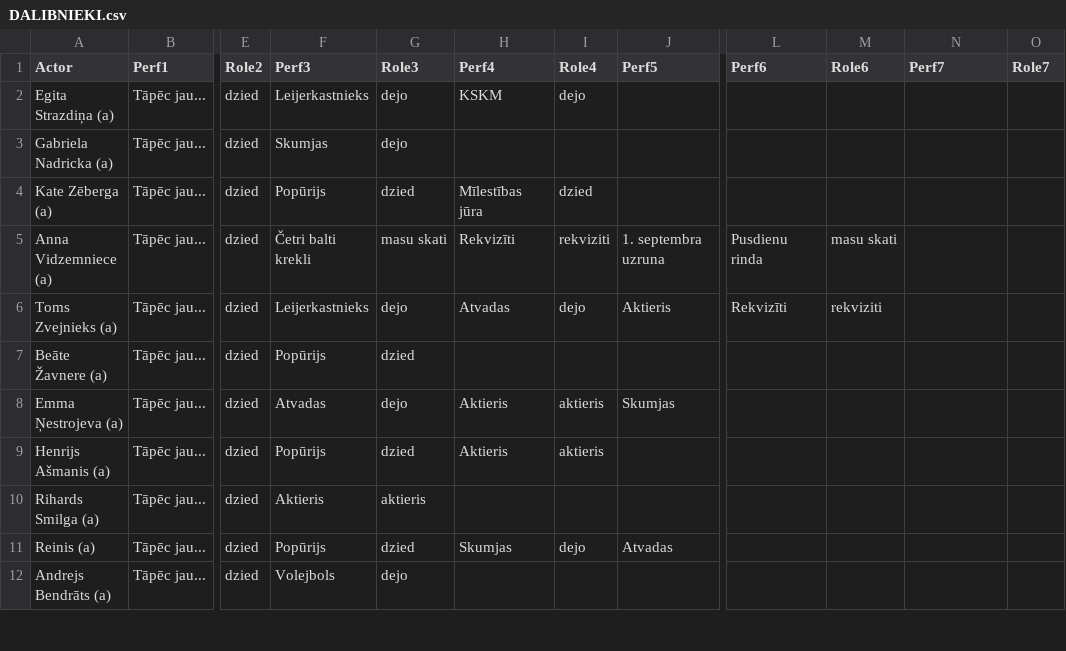
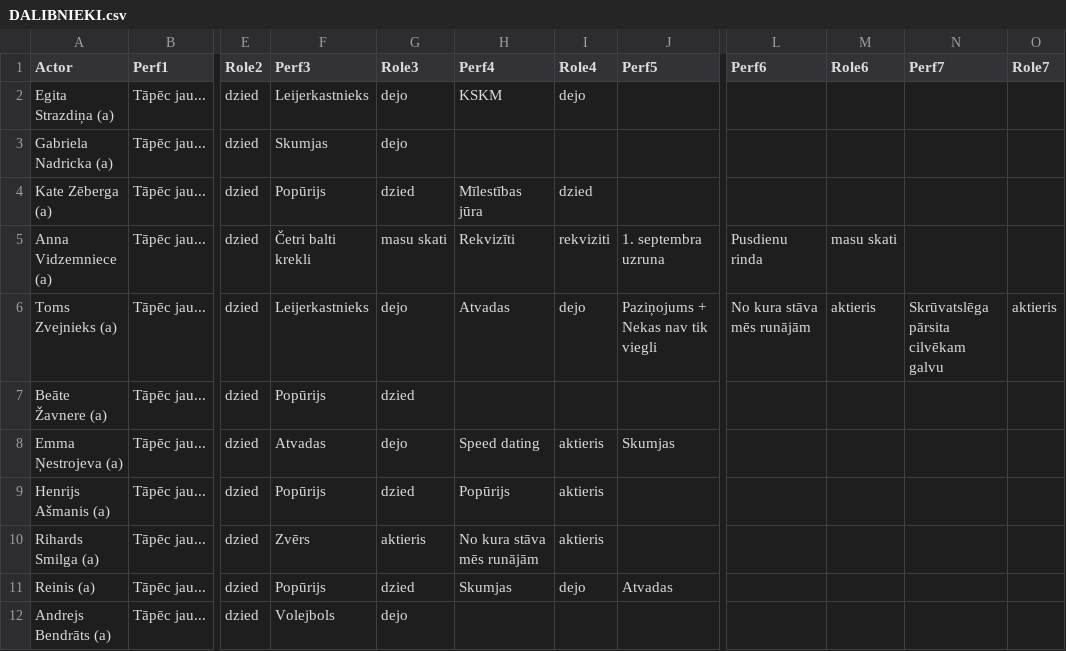
Before and after one commit to VilkamGovsNokodaKaju/ravg-zetons-2025, a CSV file: DALIBNIEKI.csv, drawn as a sheet; only a part is shown, gaps mark what is left out; the diff covers the shown part only; the diff names each change by its address in the sheet, - before the commit and + after, or states it on an @@ line.

Commit message:
aktieri

```diff
--- a/DALIBNIEKI.csv
+++ b/DALIBNIEKI.csv
-J6 (Perf5): Aktieris
+J6 (Perf5): Paziņojums + Nekas nav tik viegli
-L6 (Perf6): Rekvizīti
+L6 (Perf6): No kura stāva mēs runājām
-M6 (Role6): rekviziti
+M6 (Role6): aktieris
-N6 (Perf7): (empty)
+N6 (Perf7): Skrūvatslēga pārsita cilvēkam galvu
-O6 (Role7): (empty)
+O6 (Role7): aktieris
-H8 (Perf4): Aktieris
+H8 (Perf4): Speed dating
-H9 (Perf4): Aktieris
+H9 (Perf4): Popūrijs
-F10 (Perf3): Aktieris
+F10 (Perf3): Zvērs
-H10 (Perf4): (empty)
+H10 (Perf4): No kura stāva mēs runājām
-I10 (Role4): (empty)
+I10 (Role4): aktieris
```
Also changed, not shown: 75 edited cells elsewhere in this file, GRAFIKS.csv, 1 other file.
